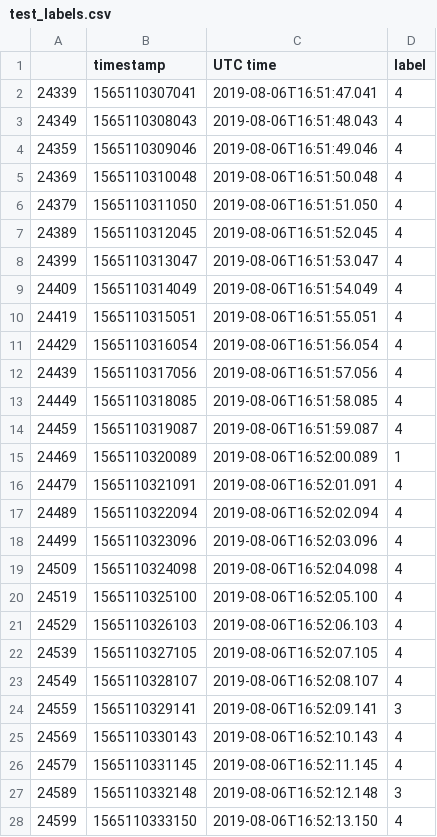
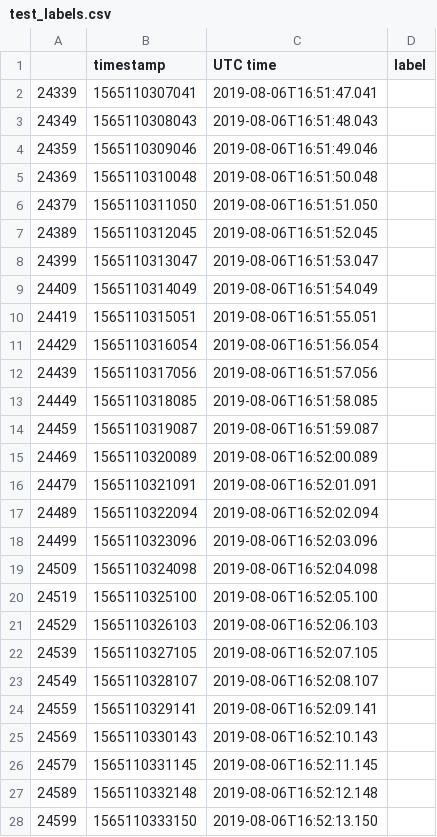
Before and after one commit to 3uky/PH526x-Final-Project, a CSV file: data/test_labels.csv, drawn as a sheet; only a part is shown; the diff covers the shown part only.

Commit message:
update original test_labels file without classified labels

```diff
--- a/data/test_labels.csv
+++ b/data/test_labels.csv
@@ -1,28 +1,28 @@
 ,timestamp,UTC time,label
-24339,1565110307041,2019-08-06T16:51:47.041,4
-24349,1565110308043,2019-08-06T16:51:48.043,4
-24359,1565110309046,2019-08-06T16:51:49.046,4
-24369,1565110310048,2019-08-06T16:51:50.048,4
-24379,1565110311050,2019-08-06T16:51:51.050,4
-24389,1565110312045,2019-08-06T16:51:52.045,4
-24399,1565110313047,2019-08-06T16:51:53.047,4
-24409,1565110314049,2019-08-06T16:51:54.049,4
-24419,1565110315051,2019-08-06T16:51:55.051,4
-24429,1565110316054,2019-08-06T16:51:56.054,4
-24439,1565110317056,2019-08-06T16:51:57.056,4
-24449,1565110318085,2019-08-06T16:51:58.085,4
-24459,1565110319087,2019-08-06T16:51:59.087,4
-24469,1565110320089,2019-08-06T16:52:00.089,1
-24479,1565110321091,2019-08-06T16:52:01.091,4
-24489,1565110322094,2019-08-06T16:52:02.094,4
-24499,1565110323096,2019-08-06T16:52:03.096,4
-24509,1565110324098,2019-08-06T16:52:04.098,4
-24519,1565110325100,2019-08-06T16:52:05.100,4
-24529,1565110326103,2019-08-06T16:52:06.103,4
-24539,1565110327105,2019-08-06T16:52:07.105,4
-24549,1565110328107,2019-08-06T16:52:08.107,4
-24559,1565110329141,2019-08-06T16:52:09.141,3
-24569,1565110330143,2019-08-06T16:52:10.143,4
-24579,1565110331145,2019-08-06T16:52:11.145,4
-24589,1565110332148,2019-08-06T16:52:12.148,3
-24599,1565110333150,2019-08-06T16:52:13.150,4
+24339,1565110307041,2019-08-06T16:51:47.041,
+24349,1565110308043,2019-08-06T16:51:48.043,
+24359,1565110309046,2019-08-06T16:51:49.046,
+24369,1565110310048,2019-08-06T16:51:50.048,
+24379,1565110311050,2019-08-06T16:51:51.050,
+24389,1565110312045,2019-08-06T16:51:52.045,
+24399,1565110313047,2019-08-06T16:51:53.047,
+24409,1565110314049,2019-08-06T16:51:54.049,
+24419,1565110315051,2019-08-06T16:51:55.051,
+24429,1565110316054,2019-08-06T16:51:56.054,
+24439,1565110317056,2019-08-06T16:51:57.056,
+24449,1565110318085,2019-08-06T16:51:58.085,
+24459,1565110319087,2019-08-06T16:51:59.087,
+24469,1565110320089,2019-08-06T16:52:00.089,
+24479,1565110321091,2019-08-06T16:52:01.091,
+24489,1565110322094,2019-08-06T16:52:02.094,
+24499,1565110323096,2019-08-06T16:52:03.096,
+24509,1565110324098,2019-08-06T16:52:04.098,
+24519,1565110325100,2019-08-06T16:52:05.100,
+24529,1565110326103,2019-08-06T16:52:06.103,
+24539,1565110327105,2019-08-06T16:52:07.105,
+24549,1565110328107,2019-08-06T16:52:08.107,
+24559,1565110329141,2019-08-06T16:52:09.141,
+24569,1565110330143,2019-08-06T16:52:10.143,
+24579,1565110331145,2019-08-06T16:52:11.145,
+24589,1565110332148,2019-08-06T16:52:12.148,
+24599,1565110333150,2019-08-06T16:52:13.150,
```
Also changed, not shown: 98 edited cells elsewhere in this file.
